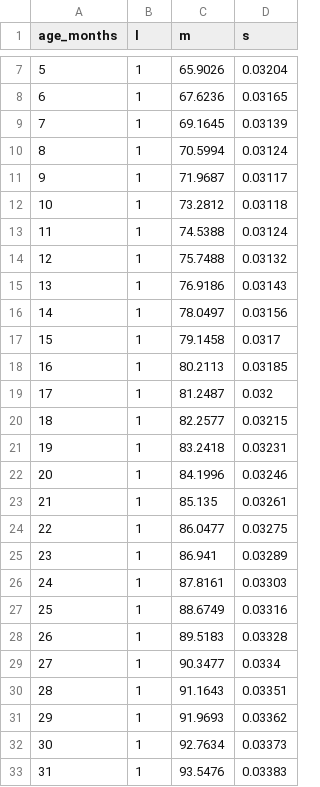
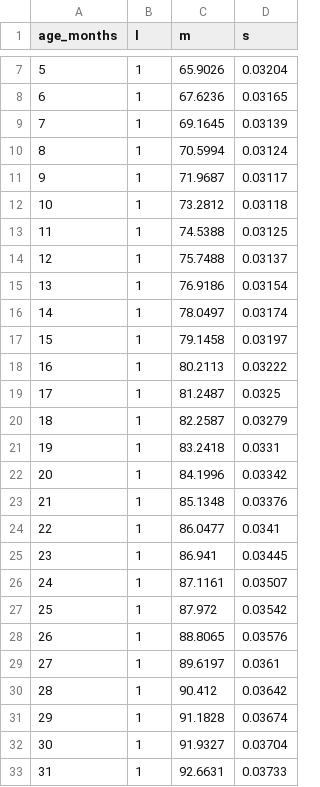
Before and after one commit to scared000/bns_adopting-child, a CSV file: database/seeders/who-data/hfa-boys.csv, drawn as a sheet; only a part is shown, gaps mark what is left out; the diff covers the shown part only.

```diff
--- a/database/seeders/who-data/hfa-boys.csv
+++ b/database/seeders/who-data/hfa-boys.csv
@@ -12,22 +12,22 @@ age_months,l,m,s
 10,1,73.2812,0.03118
-11,1,74.5388,0.03124
-12,1,75.7488,0.03132
-13,1,76.9186,0.03143
-14,1,78.0497,0.03156
-15,1,79.1458,0.0317
-16,1,80.2113,0.03185
-17,1,81.2487,0.032
-18,1,82.2577,0.03215
-19,1,83.2418,0.03231
-20,1,84.1996,0.03246
-21,1,85.135,0.03261
-22,1,86.0477,0.03275
-23,1,86.941,0.03289
-24,1,87.8161,0.03303
-25,1,88.6749,0.03316
-26,1,89.5183,0.03328
-27,1,90.3477,0.0334
-28,1,91.1643,0.03351
-29,1,91.9693,0.03362
-30,1,92.7634,0.03373
-31,1,93.5476,0.03383
+11,1,74.5388,0.03125
+12,1,75.7488,0.03137
+13,1,76.9186,0.03154
+14,1,78.0497,0.03174
+15,1,79.1458,0.03197
+16,1,80.2113,0.03222
+17,1,81.2487,0.0325
+18,1,82.2587,0.03279
+19,1,83.2418,0.0331
+20,1,84.1996,0.03342
+21,1,85.1348,0.03376
+22,1,86.0477,0.0341
+23,1,86.941,0.03445
+24,1,87.1161,0.03507
+25,1,87.972,0.03542
+26,1,88.8065,0.03576
+27,1,89.6197,0.0361
+28,1,90.412,0.03642
+29,1,91.1828,0.03674
+30,1,91.9327,0.03704
+31,1,92.6631,0.03733
```
Also changed, not shown: 58 edited cells elsewhere in this file, database/seeders/who-data/bfa-boys.csv, database/seeders/who-data/wfa-boys.csv, 11 other files.
